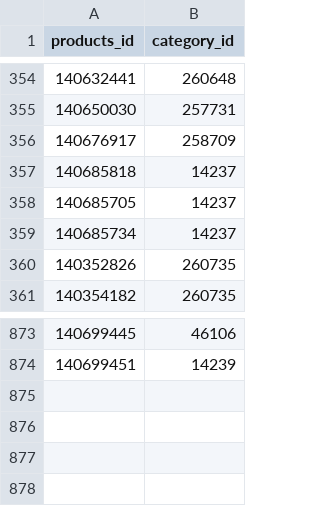
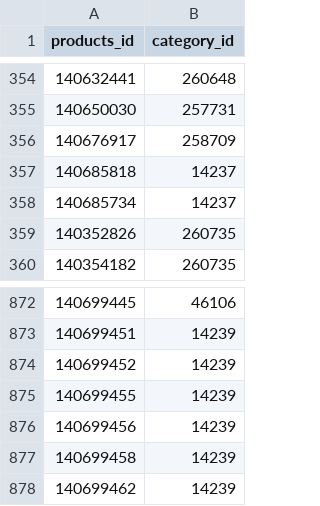
Before and after one commit to Mandrysiak1/SalesRaport, a CSV file: routes/export.csv (was export.csv), drawn as a sheet; only a part is shown, gaps mark what is left out; removed rows and columns are numbered as before the commit, all else as after; the diff names each change by its address in the sheet, - before the commit and + after, or states it on an @@ line.

```diff
--- a/export.csv
+++ b/routes/export.csv
-row 358: 140685705 | 14237
+row 874: 140699452 | 14239
+row 875: 140699455 | 14239
+row 876: 140699456 | 14239
+row 877: 140699458 | 14239
+row 878: 140699462 | 14239
```
Also changed, not shown: 1 other file.
